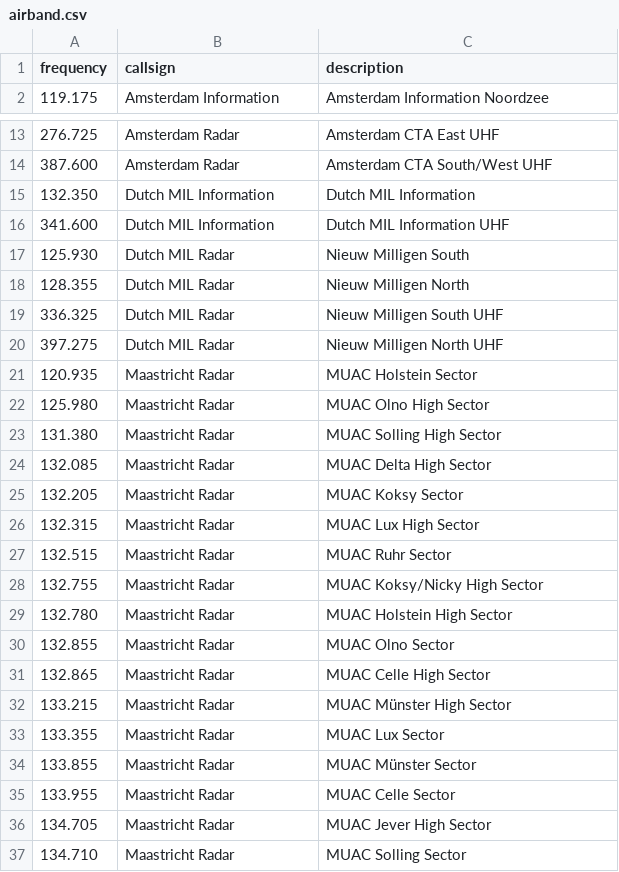
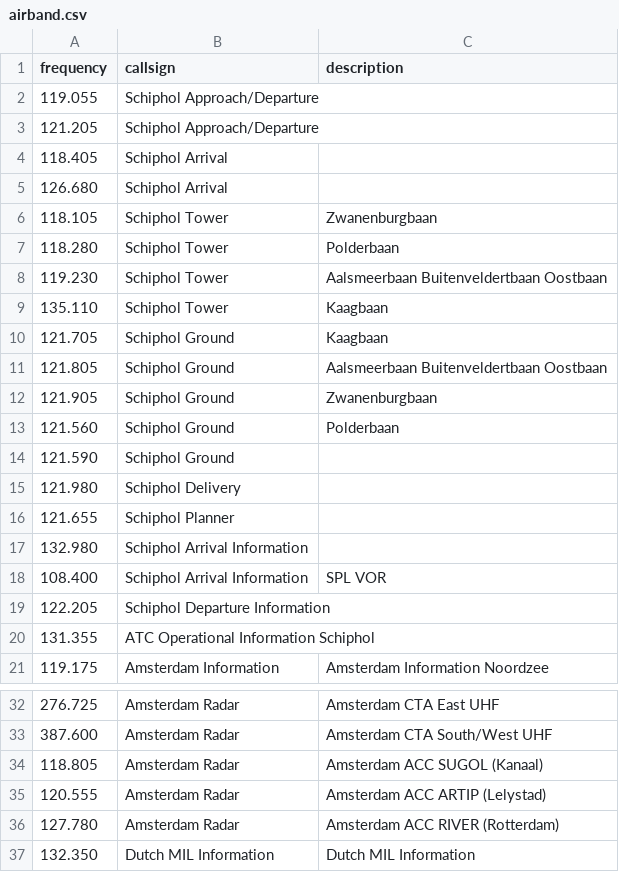
Before and after one commit to reening/frequenties, a CSV file: airband.csv, drawn as a sheet; only a part is shown, gaps mark what is left out; the shorter side is filled out with more unchanged rows; the diff names each change by its address in the sheet, - before the commit and + after, or states it on an @@ line.

Commit message:
Add EHAM frequencies

```diff
--- a/airband.csv
+++ b/airband.csv
+row 2: 119.055 | Schiphol Approach/Departure
+row 3: 121.205 | Schiphol Approach/Departure
+row 4: 118.405 | Schiphol Arrival
+row 5: 126.680 | Schiphol Arrival
+row 6: 118.105 | Schiphol Tower | Zwanenburgbaan
+row 7: 118.280 | Schiphol Tower | Polderbaan
+row 8: 119.230 | Schiphol Tower | Aalsmeerbaan Buitenveldertbaan Oostbaan
+row 9: 135.110 | Schiphol Tower | Kaagbaan
+row 10: 121.705 | Schiphol Ground | Kaagbaan
+row 11: 121.805 | Schiphol Ground | Aalsmeerbaan Buitenveldertbaan Oostbaan
+row 12: 121.905 | Schiphol Ground | Zwanenburgbaan
+row 13: 121.560 | Schiphol Ground | Polderbaan
+row 14: 121.590 | Schiphol Ground
+row 15: 121.980 | Schiphol Delivery
+row 16: 121.655 | Schiphol Planner
+row 17: 132.980 | Schiphol Arrival Information
+row 18: 108.400 | Schiphol Arrival Information | SPL VOR
+row 19: 122.205 | Schiphol Departure Information
+row 20: 131.355 | ATC Operational Information Schiphol
+row 34: 118.805 | Amsterdam Radar | Amsterdam ACC SUGOL (Kanaal)
+row 35: 120.555 | Amsterdam Radar | Amsterdam ACC ARTIP (Lelystad)
+row 36: 127.780 | Amsterdam Radar | Amsterdam ACC RIVER (Rotterdam)
```
